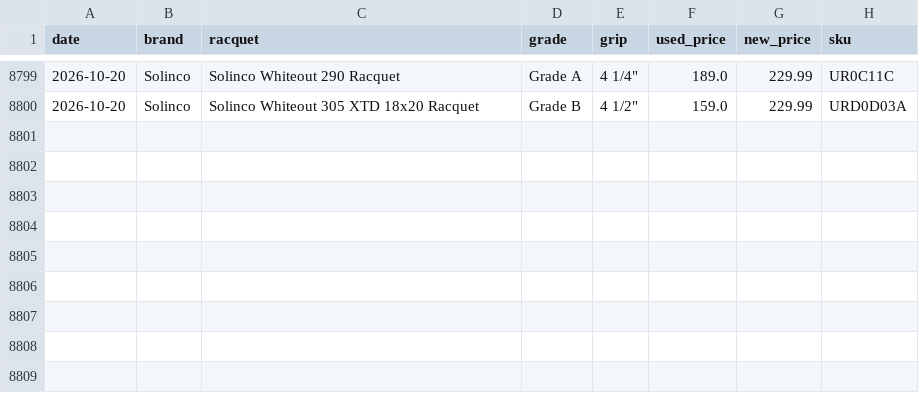
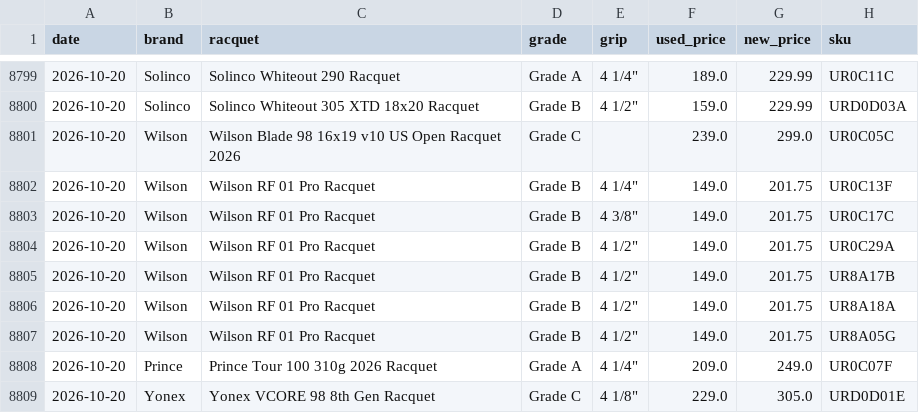
Before and after one commit to shudengnyc/tw-used-racket-tracker, a CSV file: history.csv, drawn as a sheet; only a part is shown, gaps mark what is left out.

```diff
--- a/history.csv
+++ b/history.csv
@@ -8800 +8800,10 @@ date,brand,racquet,grade,grip,used_price,new_price,sku
 2026-10-20,Solinco,Solinco Whiteout 305 XTD 18x20 Racquet,Grade B,"4 1/2""",159.0,229.99,URD0D03A
+2026-10-20,Wilson,Wilson Blade 98 16x19 v10 US Open Racquet 2026,Grade C,,239.0,299.0,UR0C05C
+2026-10-20,Wilson,Wilson RF 01 Pro Racquet,Grade B,"4 1/4""",149.0,201.75,UR0C13F
+2026-10-20,Wilson,Wilson RF 01 Pro Racquet,Grade B,"4 3/8""",149.0,201.75,UR0C17C
+2026-10-20,Wilson,Wilson RF 01 Pro Racquet,Grade B,"4 1/2""",149.0,201.75,UR0C29A
+2026-10-20,Wilson,Wilson RF 01 Pro Racquet,Grade B,"4 1/2""",149.0,201.75,UR8A17B
+2026-10-20,Wilson,Wilson RF 01 Pro Racquet,Grade B,"4 1/2""",149.0,201.75,UR8A18A
+2026-10-20,Wilson,Wilson RF 01 Pro Racquet,Grade B,"4 1/2""",149.0,201.75,UR8A05G
+2026-10-20,Prince,Prince Tour 100 310g 2026 Racquet,Grade A,"4 1/4""",209.0,249.0,UR0C07F
+2026-10-20,Yonex,Yonex VCORE 98 8th Gen Racquet,Grade C,"4 1/8""",229.0,305.0,URD0D01E
```
Also changed, not shown: used_prices.csv, 2 other files.
